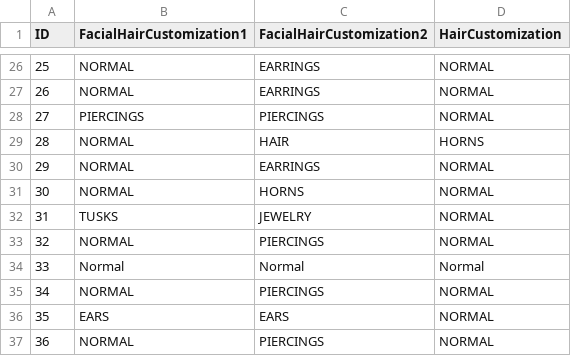
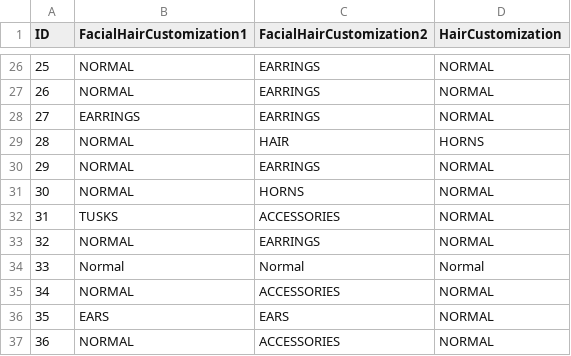
Before and after one commit to Dramacydal/WowModelViewer, a CSV file: bin_support/wow/8.1/ChrRacesCustomization.csv, drawn as a sheet; only a part is shown, gaps mark what is left out.

Commit message:
Few more updates to ChrRacesCustomization to reflect names used on char creation screen.

```diff
--- a/bin_support/wow/8.1/ChrRacesCustomization.csv
+++ b/bin_support/wow/8.1/ChrRacesCustomization.csv
@@ -27,3 +27,3 @@ ID;FacialHairCustomization1;FacialHairCustomization2;HairCustomization
 26;NORMAL;EARRINGS;NORMAL
-27;PIERCINGS;PIERCINGS;NORMAL
+27;EARRINGS;EARRINGS;NORMAL
 28;NORMAL;HAIR;HORNS
@@ -31,7 +31,7 @@ ID;FacialHairCustomization1;FacialHairCustomization2;HairCustomization
 30;NORMAL;HORNS;NORMAL
-31;TUSKS;JEWELRY;NORMAL
-32;NORMAL;PIERCINGS;NORMAL
+31;TUSKS;ACCESSORIES;NORMAL
+32;NORMAL;EARRINGS;NORMAL
 33;Normal;Normal;Normal
-34;NORMAL;PIERCINGS;NORMAL
+34;NORMAL;ACCESSORIES;NORMAL
 35;EARS;EARS;NORMAL
-36;NORMAL;PIERCINGS;NORMAL
+36;NORMAL;ACCESSORIES;NORMAL
```
